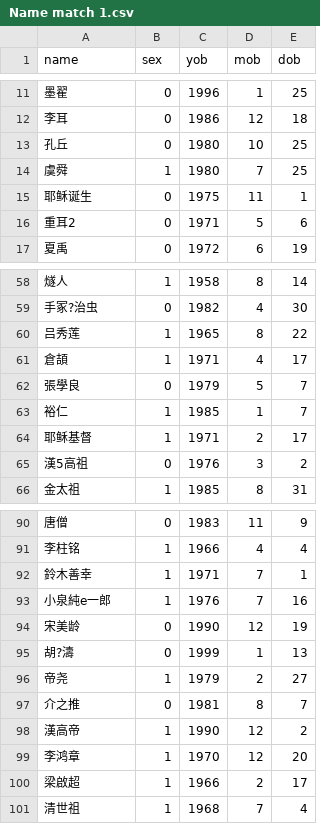
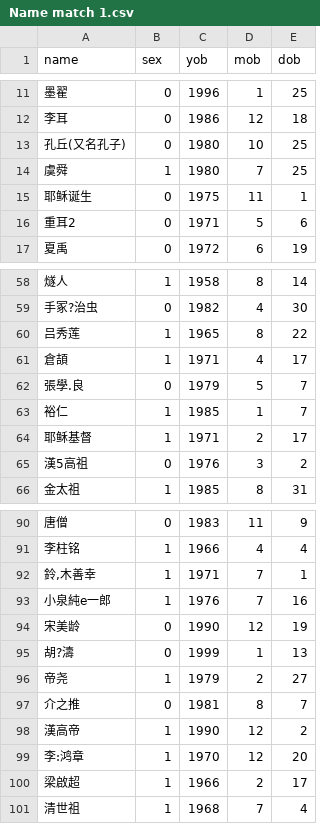
Before and after one commit to OPTI-SURVEIL/RLManual, a CSV file: Name match 1.csv, drawn as a sheet; only a part is shown, gaps mark what is left out.

Commit message:
Update Name match 1.csv

```diff
--- a/Name match 1.csv
+++ b/Name match 1.csv
@@ -12,3 +12,3 @@
 "李耳",0,1986,12,18
-"孔丘",0,1980,10,25
+"孔丘(又名孔子)",0,1980,10,25
 "虞舜",1,1980,7,25
@@ -61,3 +61,3 @@
 "倉頡",1,1971,4,17
-"張學良",0,1979,5,7
+"張學.良",0,1979,5,7
 "裕仁",1,1985,1,7
@@ -91,3 +91,3 @@
 "李柱铭",1,1966,4,4
-"鈴木善幸",1,1971,7,1
+"鈴,木善幸",1,1971,7,1
 "小泉純e一郎",1,1976,7,16
@@ -98,3 +98,3 @@
 "漢高帝",1,1990,12,2
-"李鸿章",1,1970,12,20
+"李:鸿章",1,1970,12,20
 "梁啟超",1,1966,2,17
```
